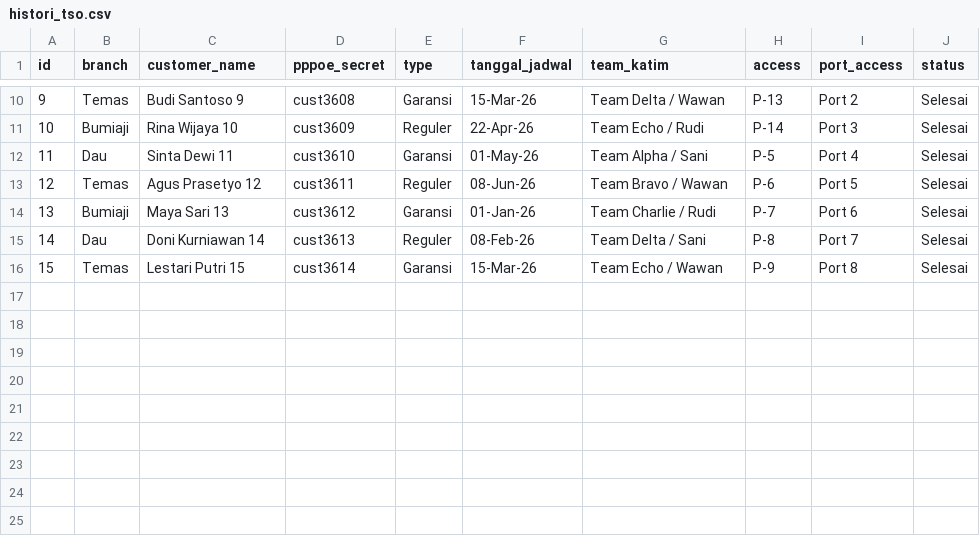
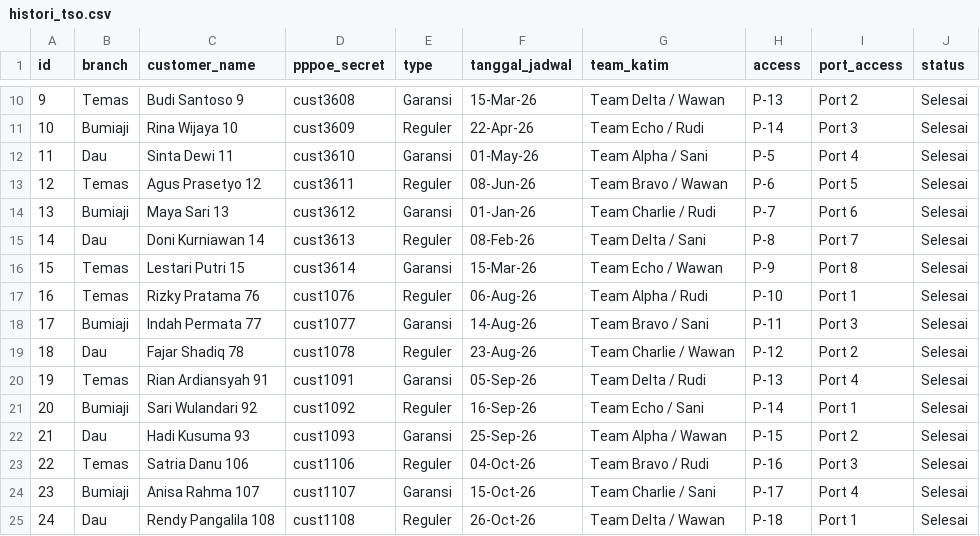
Before and after one commit to Mualnudarza/Prototype-ERP-SPVR, a CSV file: assets/data/histori_tso.csv, drawn as a sheet; only a part is shown, gaps mark what is left out; the diff names each change by its address in the sheet, - before the commit and + after, or states it on an @@ line.

```diff
--- a/assets/data/histori_tso.csv
+++ b/assets/data/histori_tso.csv
+row 17: 16 | Temas | Rizky Pratama 76 | cust1076 | Reguler | 06-Aug-26 | Team Alpha / Rudi | P-10 | Port 1 | Selesai
+row 18: 17 | Bumiaji | Indah Permata 77 | cust1077 | Garansi | 14-Aug-26 | Team Bravo / Sani | P-11 | Port 3 | Selesai
+row 19: 18 | Dau | Fajar Shadiq 78 | cust1078 | Reguler | 23-Aug-26 | Team Charlie / Wawan | P-12 | Port 2 | Selesai
+row 20: 19 | Temas | Rian Ardiansyah 91 | cust1091 | Garansi | 05-Sep-26 | Team Delta / Rudi | P-13 | Port 4 | Selesai
+row 21: 20 | Bumiaji | Sari Wulandari 92 | cust1092 | Reguler | 16-Sep-26 | Team Echo / Sani | P-14 | Port 1 | Selesai
+row 22: 21 | Dau | Hadi Kusuma 93 | cust1093 | Garansi | 25-Sep-26 | Team Alpha / Wawan | P-15 | Port 2 | Selesai
+row 23: 22 | Temas | Satria Danu 106 | cust1106 | Reguler | 04-Oct-26 | Team Bravo / Rudi | P-16 | Port 3 | Selesai
+row 24: 23 | Bumiaji | Anisa Rahma 107 | cust1107 | Garansi | 15-Oct-26 | Team Charlie / Sani | P-17 | Port 4 | Selesai
+row 25: 24 | Dau | Rendy Pangalila 108 | cust1108 | Reguler | 26-Oct-26 | Team Delta / Wawan | P-18 | Port 1 | Selesai
```
Also changed, not shown: assets/data/areas.csv, assets/data/customers.csv, 25 other files.
